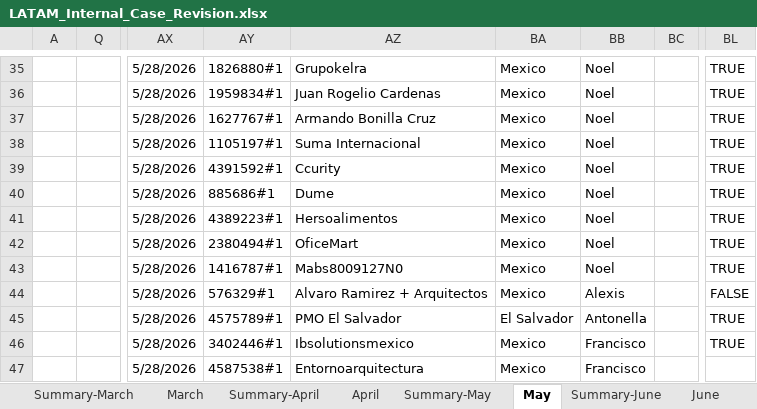
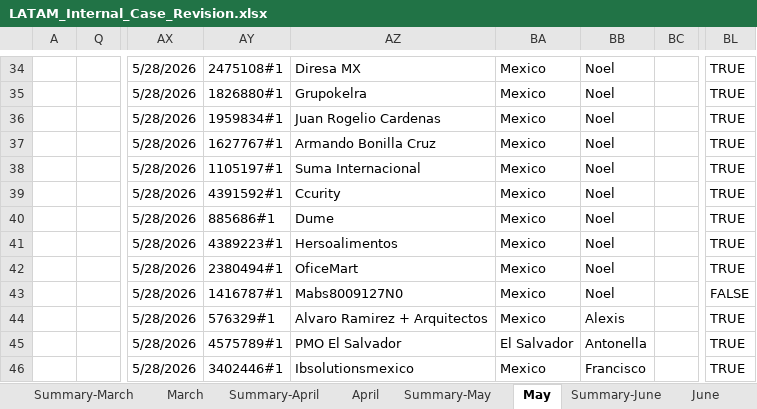
Before and after one commit to Jesus-Ameneiro/latam-dashboard, an Excel workbook: data/LATAM_Internal_Case_Revision.xlsx, sheet May, drawn as a sheet; only a part is shown, gaps mark what is left out; values as stored, in another font and other column widths than the file's, no cell formats; charts and pictures and conditional formats and table styles not drawn; addresses are those after the commit; the diff covers the shown part only; the diff names each change by its address in the sheet, - before the commit and + after, or states it on an @@ line.

```diff
--- a/data/LATAM_Internal_Case_Revision.xlsx (sheet May)
+++ b/data/LATAM_Internal_Case_Revision.xlsx (sheet May)
-AY34: 1826880#1
+AY34: 2475108#1
-AZ34: Grupokelra
+AZ34: Diresa MX
-AY35: 1959834#1
+AY35: 1826880#1
-AZ35: Juan Rogelio Cardenas
+AZ35: Grupokelra
-AY36: 1627767#1
+AY36: 1959834#1
-AZ36: Armando Bonilla Cruz
+AZ36: Juan Rogelio Cardenas
-AY37: 1105197#1
+AY37: 1627767#1
-AZ37: Suma Internacional
+AZ37: Armando Bonilla Cruz
-AY38: 4391592#1
+AY38: 1105197#1
-AZ38: Ccurity
+AZ38: Suma Internacional
-AY39: 885686#1
+AY39: 4391592#1
-AZ39: Dume
+AZ39: Ccurity
-AY40: 4389223#1
+AY40: 885686#1
-AZ40: Hersoalimentos
+AZ40: Dume
-AY41: 2380494#1
+AY41: 4389223#1
-AZ41: OficeMart
+AZ41: Hersoalimentos
-AY42: 1416787#1
+AY42: 2380494#1
-AZ42: Mabs8009127N0
+AZ42: OficeMart
-AY43: 576329#1
+AY43: 1416787#1
-AZ43: Alvaro Ramirez + Arquitectos
+AZ43: Mabs8009127N0
-BB43: Alexis
+BB43: Noel
-AY44: 4575789#1
+AY44: 576329#1
-AZ44: PMO El Salvador
+AZ44: Alvaro Ramirez + Arquitectos
-BA44: El Salvador
+BA44: Mexico
-BB44: Antonella
+BB44: Alexis
-AY45: 3402446#1
+AY45: 4575789#1
-AZ45: Ibsolutionsmexico
+AZ45: PMO El Salvador
-BA45: Mexico
+BA45: El Salvador
-BB45: Francisco
+BB45: Antonella
-AY46: 4587538#1
+AY46: 3402446#1
-AZ46: Entornoarquitectura
+AZ46: Ibsolutionsmexico
-BL46: (empty)
+BL46: TRUE
```
Also changed, not shown: other rows of this sheet, sheet Summary-May, cell formats.
